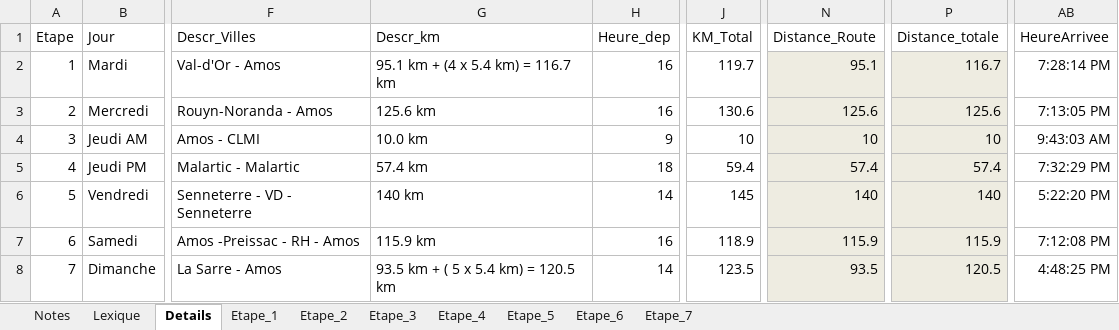
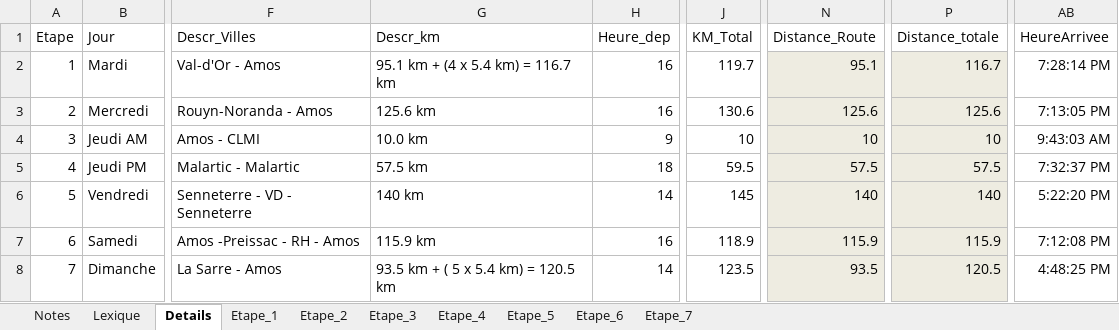
Before and after one commit to TourAbitibi/guide2023, an Excel workbook: excel/Itineraires.xlsx, sheet Details, drawn as a sheet; only a part is shown, gaps mark what is left out; values as stored, in another font and other column widths than the file's, no borders; table styles not drawn; the diff names each change by its address in the sheet, - before the commit and + after, or states it on an @@ line.

Commit message:
Compilation après modif distance Etape 4 de 100m, ref #48

```diff
--- a/excel/Itineraires.xlsx (sheet Details)
+++ b/excel/Itineraires.xlsx (sheet Details)
-G5 (Descr_km): 57.4 km
+G5 (Descr_km): 57.5 km
-J5 (KM_Total): 59.4
+J5 (KM_Total): 59.5
-N5 (Distance_Route): 57.4
+N5 (Distance_Route): 57.5
-P5 (Distance_totale): 57.4
+P5 (Distance_totale): 57.5
-AB5 (HeureArrivee): 7:32:29 PM
+AB5 (HeureArrivee): 7:32:37 PM
```
Also changed, not shown: sheet Etape_4, sheet Etape_7, sheet Etape_1, sheet Etape_6, 59 other files.
